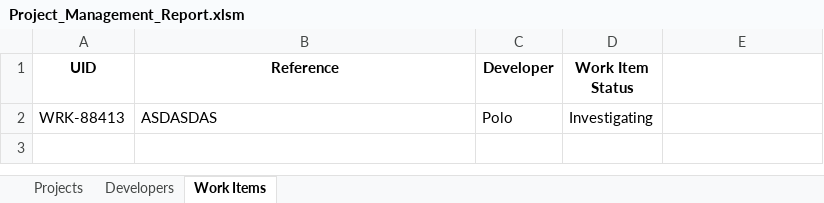
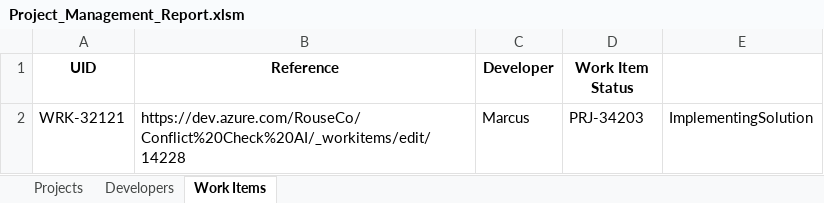
Before and after one commit to khenalbarico/ProjectManagementApp1, an Excel workbook: ProjectManagement1/wwwroot/Project_Management_Report.xlsm, sheet Work Items, drawn as a sheet; values as stored, in another font and other column widths than the file's, no borders; removed rows and columns are numbered as before the commit, all else as after; the diff names each change by its address in the sheet, - before the commit and + after, or states it on an @@ line.

```diff
--- a/ProjectManagement1/wwwroot/Project_Management_Report.xlsm (sheet Work Items)
+++ b/ProjectManagement1/wwwroot/Project_Management_Report.xlsm (sheet Work Items)
-row 2: WRK-88413 | ASDASDAS | Polo | Investigating
+row 2: WRK-32121 | https://dev.azure.com/RouseCo/Conflict%20Check%20AI/_workitems/edit/14228 | Marcus | PRJ-34203 | ImplementingSolution
```
Also changed, not shown: sheet Developers, sheet Projects, 8 other files.
